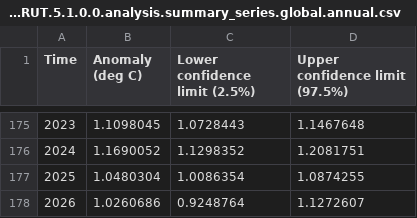
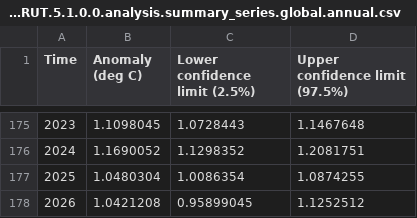
Before and after one commit to dcent-i/dcent-i.github.io, a CSV file: data/HadCRUT.5.1.0.0.analysis.summary_series.global.annual.csv, drawn as a sheet; only a part is shown, gaps mark what is left out.

Commit message:
Update HadCRUT5 and GISTEMP4 annual data

```diff
--- a/data/HadCRUT.5.1.0.0.analysis.summary_series.global.annual.csv
+++ b/data/HadCRUT.5.1.0.0.analysis.summary_series.global.annual.csv
@@ -177,2 +177,2 @@ Time,Anomaly (deg C),Lower confidence limit (2.5%),Upper confidence limit (97.5%
 2025,1.0480304,1.0086354,1.0874255
-2026,1.0260686,0.9248764,1.1272607
+2026,1.0421208,0.95899045,1.1252512
```
Also changed, not shown: 1 other file.
